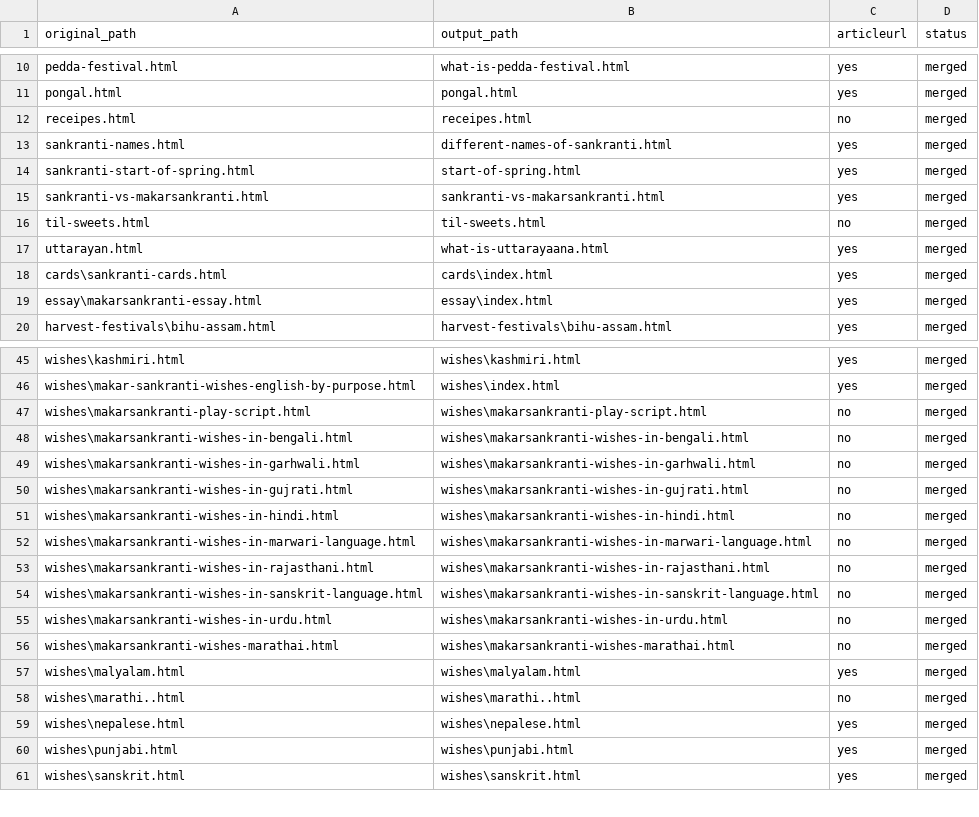
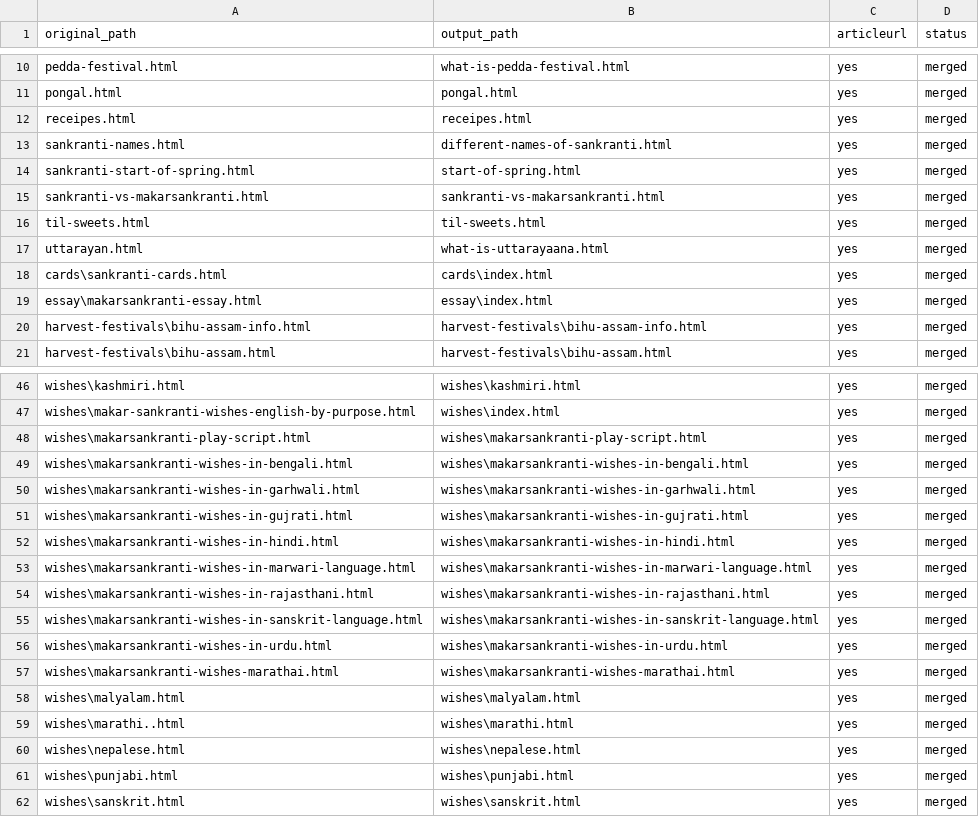
Before and after one commit to create-websites/sankranti, a CSV file: output/content/renames.csv, drawn as a sheet; only a part is shown, gaps mark what is left out; the diff covers the shown part only.

```diff
--- a/output/content/renames.csv
+++ b/output/content/renames.csv
@@ -11,3 +11,3 @@ pedda-festival.html,what-is-pedda-festival.html,yes,merged
 pongal.html,pongal.html,yes,merged
-receipes.html,receipes.html,no,merged
+receipes.html,receipes.html,yes,merged
 sankranti-names.html,different-names-of-sankranti.html,yes,merged
@@ -15,3 +15,3 @@ sankranti-start-of-spring.html,start-of-spring.html,yes,merged
 sankranti-vs-makarsankranti.html,sankranti-vs-makarsankranti.html,yes,merged
-til-sweets.html,til-sweets.html,no,merged
+til-sweets.html,til-sweets.html,yes,merged
 uttarayan.html,what-is-uttarayaana.html,yes,merged
@@ -19,2 +19,3 @@ cards\sankranti-cards.html,cards\index.html,yes,merged
 essay\makarsankranti-essay.html,essay\index.html,yes,merged
+harvest-festivals\bihu-assam-info.html,harvest-festivals\bihu-assam-info.html,yes,merged
 harvest-festivals\bihu-assam.html,harvest-festivals\bihu-assam.html,yes,merged
@@ -46,14 +47,14 @@ wishes\kashmiri.html,wishes\kashmiri.html,yes,merged
 wishes\makar-sankranti-wishes-english-by-purpose.html,wishes\index.html,yes,merged
-wishes\makarsankranti-play-script.html,wishes\makarsankranti-play-script.html,no,merged
-wishes\makarsankranti-wishes-in-bengali.html,wishes\makarsankranti-wishes-in-bengali.html,no,merged
-wishes\makarsankranti-wishes-in-garhwali.html,wishes\makarsankranti-wishes-in-garhwali.html,no,merged
-wishes\makarsankranti-wishes-in-gujrati.html,wishes\makarsankranti-wishes-in-gujrati.html,no,merged
-wishes\makarsankranti-wishes-in-hindi.html,wishes\makarsankranti-wishes-in-hindi.html,no,merged
-wishes\makarsankranti-wishes-in-marwari-language.html,wishes\makarsankranti-wishes-in-marwari-language.html,no,merged
-wishes\makarsankranti-wishes-in-rajasthani.html,wishes\makarsankranti-wishes-in-rajasthani.html,no,merged
-wishes\makarsankranti-wishes-in-sanskrit-language.html,wishes\makarsankranti-wishes-in-sanskrit-language.html,no,merged
-wishes\makarsankranti-wishes-in-urdu.html,wishes\makarsankranti-wishes-in-urdu.html,no,merged
-wishes\makarsankranti-wishes-marathai.html,wishes\makarsankranti-wishes-marathai.html,no,merged
+wishes\makarsankranti-play-script.html,wishes\makarsankranti-play-script.html,yes,merged
+wishes\makarsankranti-wishes-in-bengali.html,wishes\makarsankranti-wishes-in-bengali.html,yes,merged
+wishes\makarsankranti-wishes-in-garhwali.html,wishes\makarsankranti-wishes-in-garhwali.html,yes,merged
+wishes\makarsankranti-wishes-in-gujrati.html,wishes\makarsankranti-wishes-in-gujrati.html,yes,merged
+wishes\makarsankranti-wishes-in-hindi.html,wishes\makarsankranti-wishes-in-hindi.html,yes,merged
+wishes\makarsankranti-wishes-in-marwari-language.html,wishes\makarsankranti-wishes-in-marwari-language.html,yes,merged
+wishes\makarsankranti-wishes-in-rajasthani.html,wishes\makarsankranti-wishes-in-rajasthani.html,yes,merged
+wishes\makarsankranti-wishes-in-sanskrit-language.html,wishes\makarsankranti-wishes-in-sanskrit-language.html,yes,merged
+wishes\makarsankranti-wishes-in-urdu.html,wishes\makarsankranti-wishes-in-urdu.html,yes,merged
+wishes\makarsankranti-wishes-marathai.html,wishes\makarsankranti-wishes-marathai.html,yes,merged
 wishes\malyalam.html,wishes\malyalam.html,yes,merged
-wishes\marathi..html,wishes\marathi..html,no,merged
+wishes\marathi..html,wishes\marathi.html,yes,merged
 wishes\nepalese.html,wishes\nepalese.html,yes,merged
```
Also changed, not shown: 5 edited cells elsewhere in this file, 5 other files.
